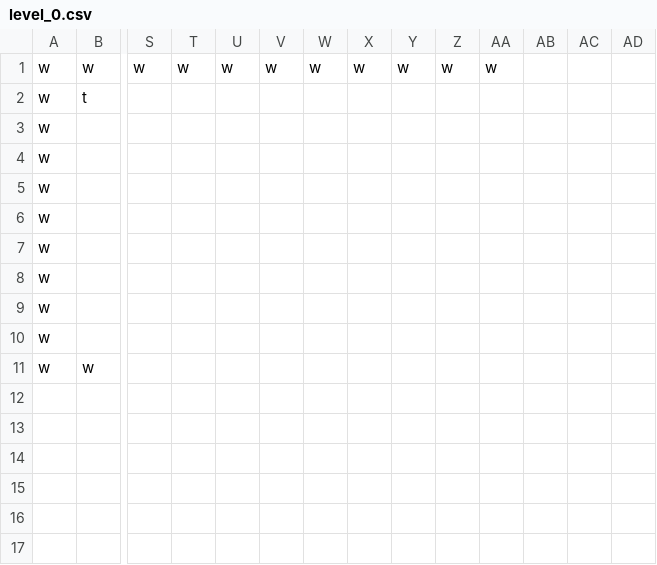
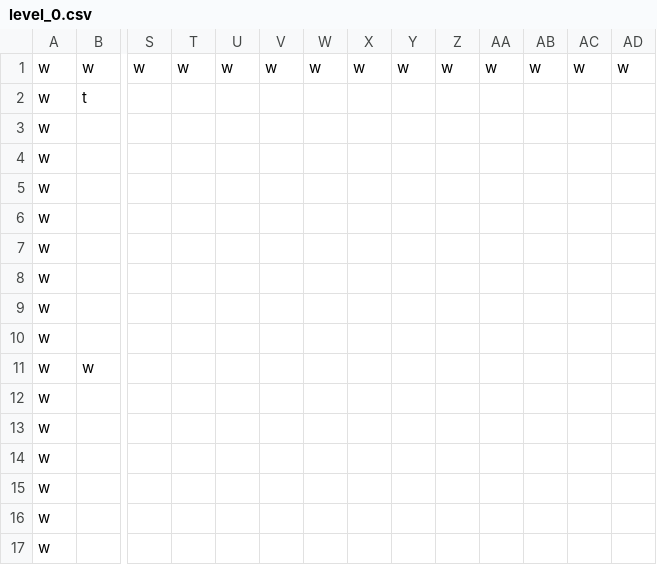
Before and after one commit to Trecet-13/Simple-Puzzle-2D-like-Sokoban, a CSV file: game/levels/level_0.csv, drawn as a sheet; only a part is shown, gaps mark what is left out; rows hold the shown columns only; the diff names each change by its address in the sheet, - before the commit and + after, or states it on an @@ line.

```diff
--- a/game/levels/level_0.csv
+++ b/game/levels/level_0.csv
-AB1: (empty)
+AB1: w
-AC1: (empty)
+AC1: w
-AD1: (empty)
+AD1: w
+row 12: w
+row 13: w
+row 14: w
+row 15: w
+row 16: w
+row 17: w
```
Also changed, not shown: 9 other files.
